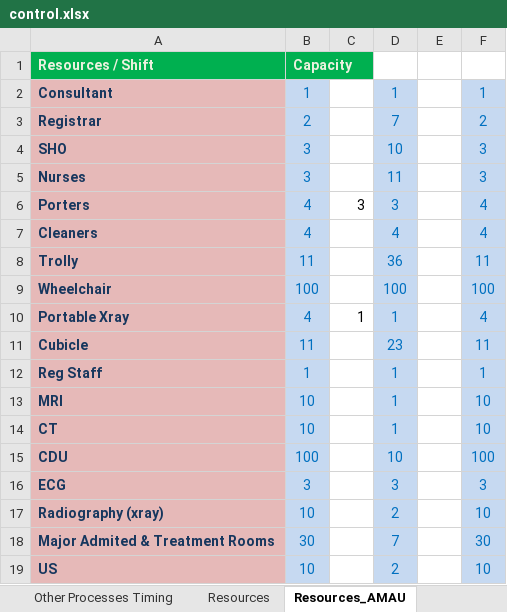
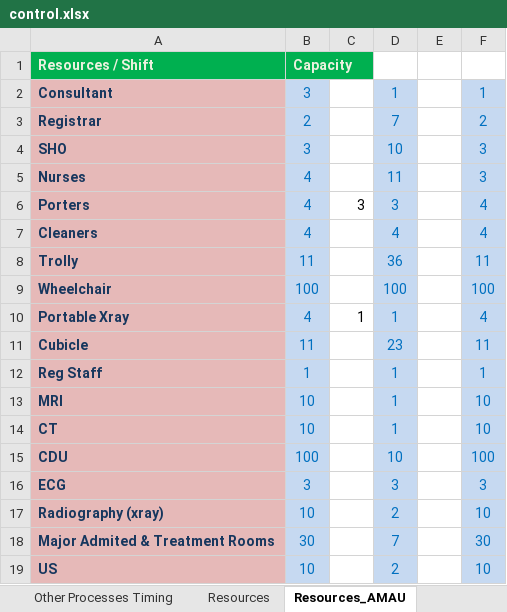
Before and after one commit to hebahabib/Tallaght-Model, an Excel workbook: Tallagh Model-baseline 1-11-2012/Model - Scenarios (laptop)/control.xlsx, sheet Resources_AMAU, drawn as a sheet; values as stored, in another font and other column widths than the file's, no borders; the diff names each change by its address in the sheet, - before the commit and + after, or states it on an @@ line.

```diff
--- a/Tallagh Model-baseline 1-11-2012/Model - Scenarios (laptop)/control.xlsx (sheet Resources_AMAU)
+++ b/Tallagh Model-baseline 1-11-2012/Model - Scenarios (laptop)/control.xlsx (sheet Resources_AMAU)
-B2: 1
+B2: 3
-B5: 3
+B5: 4
```
Also changed, not shown: sheet Output, sheet Sim Runs (2), sheet AMAU, formulas that keep their value, 2 other files.
